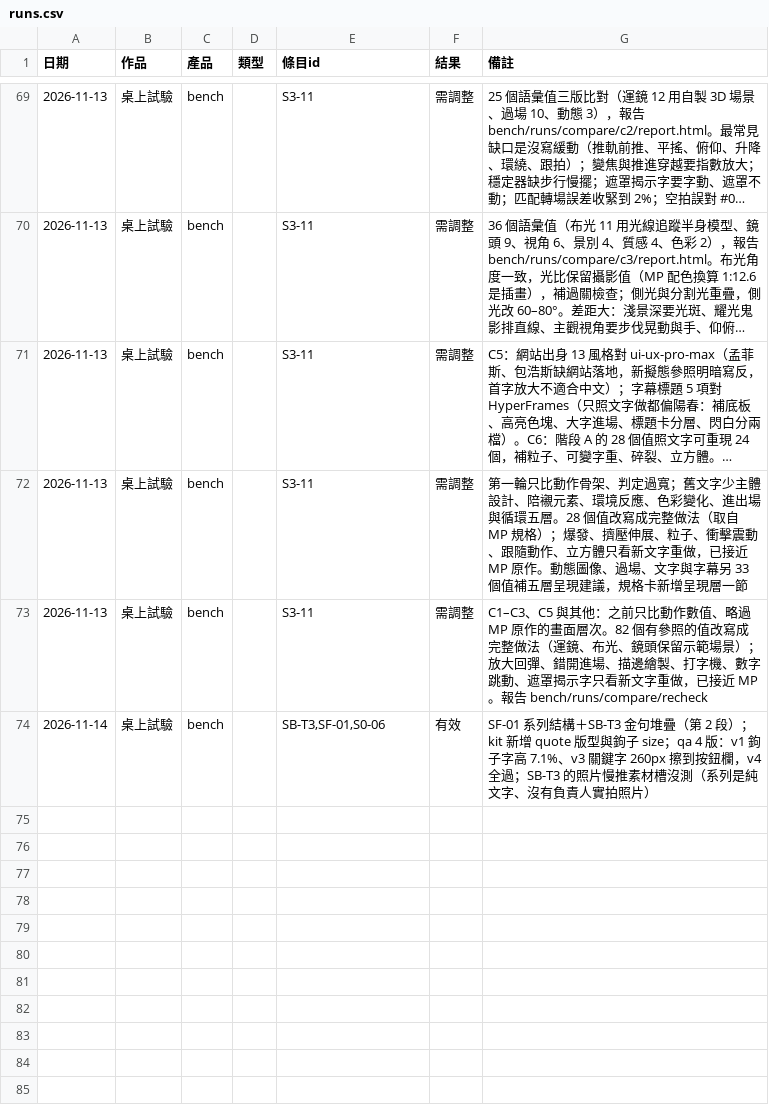
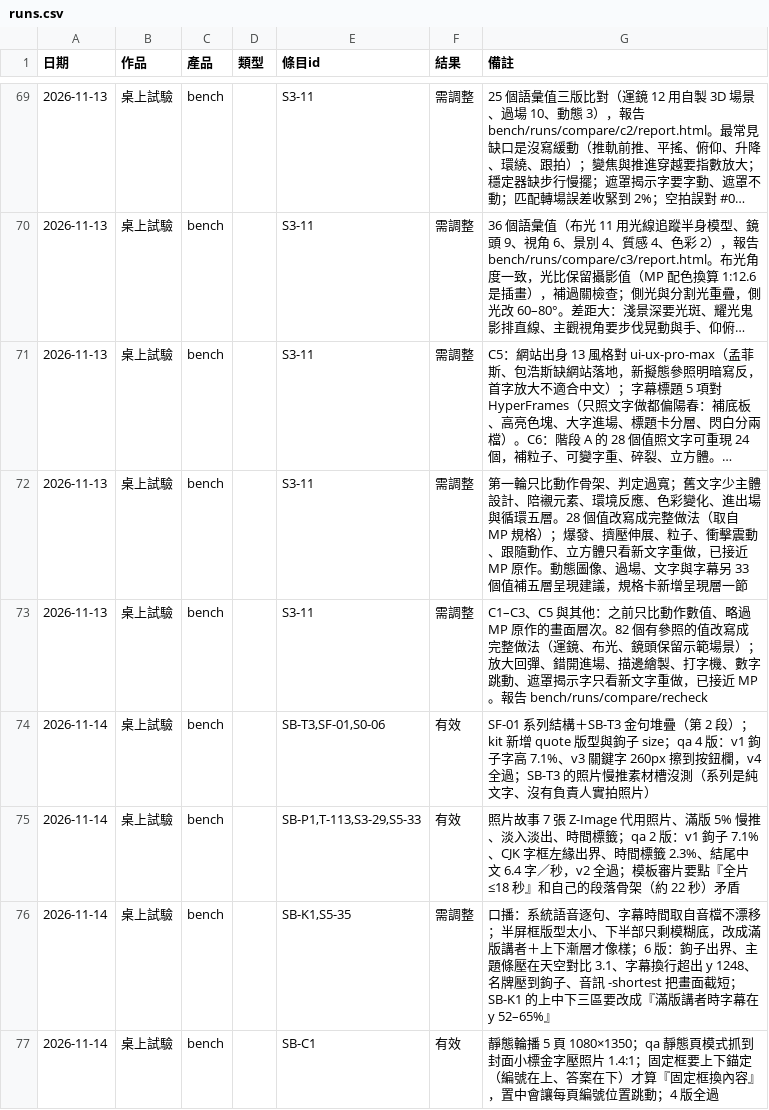
Before and after one commit to mick3412/production-playbook, a CSV file: data/runs.csv, drawn as a sheet; only a part is shown, gaps mark what is left out; long unchanged cells end in ….

```diff
--- a/data/runs.csv
+++ b/data/runs.csv
@@ -74 +74,4 @@
 "2026-11-14","桌上試驗","bench","","SB-T3,SF-01,S0-06","有效","SF-01 系列結構＋SB-T3 金句堆疊（第 2 段）；kit 新增 quote 版型與鉤子 size；qa 4 版：v1 鉤子字高 7.1%、v3 關鍵字 260px 擦到按鈕欄，v4 全過；SB-T3 的照片慢推素材槽沒測（系列是純文字、沒有負責人實拍照片）"
+"2026-11-14","桌上試驗","bench","","SB-P1,T-113,S3-29,S5-33","有效","照片故事 7 張 Z-Image 代用照片、滿版 5% 慢推、淡入淡出、時間標籤；qa 2 版：v1 鉤子 7.1%、CJK 字框左緣出界、時間標籤 2.3%、結尾中文 6.4 字／秒，v2 全過；模板審片要點『全片 ≤18 秒』和自己的段落骨架（約 22 秒）矛盾"
+"2026-11-14","桌上試驗","bench","","SB-K1,S5-35","需調整","口播：系統語音逐句、字幕時間取自音檔不漂移；半屏框版型太小、下半部只剩模糊底，改成滿版講者＋上下漸層才像樣；6 版：鉤子出界、主題條壓在天空對比 3.1、字幕換行超出 y 1248、名牌壓到鉤子、音訊 -shortest 把畫面截短；SB-K1 的上中下三區要改成『滿版講者時字幕在 y 52–65%』"
+"2026-11-14","桌上試驗","bench","","SB-C1","有效","靜態輪播 5 頁 1080×1350；qa 靜態頁模式抓到封面小標金字壓照片 1.4:1；固定框要上下錨定（編號在上、答案在下）才算『固定框換內容』，置中會讓每頁編號位置跳動；4 版全過"
```
Also changed, not shown: 6 other files.
